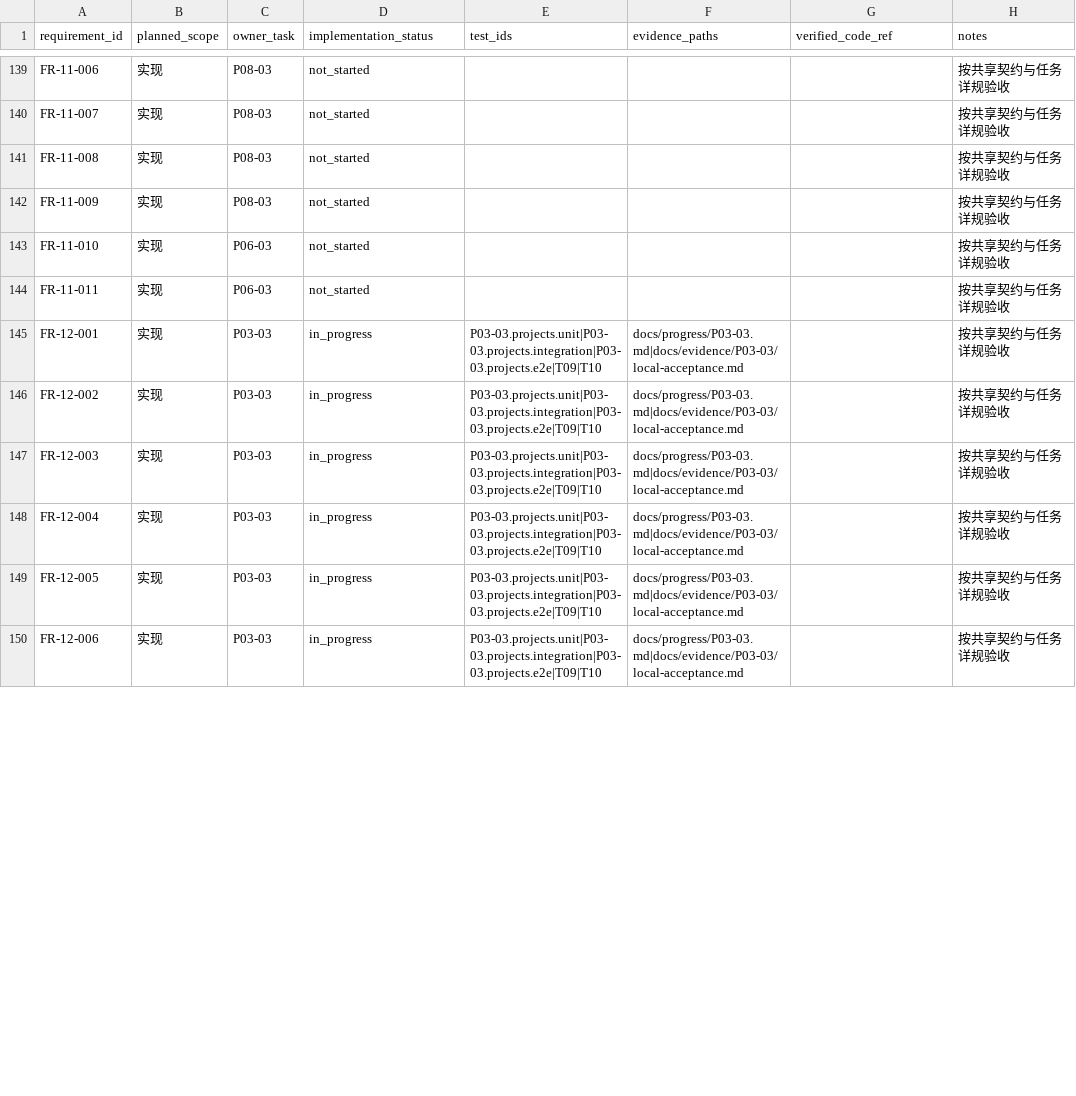
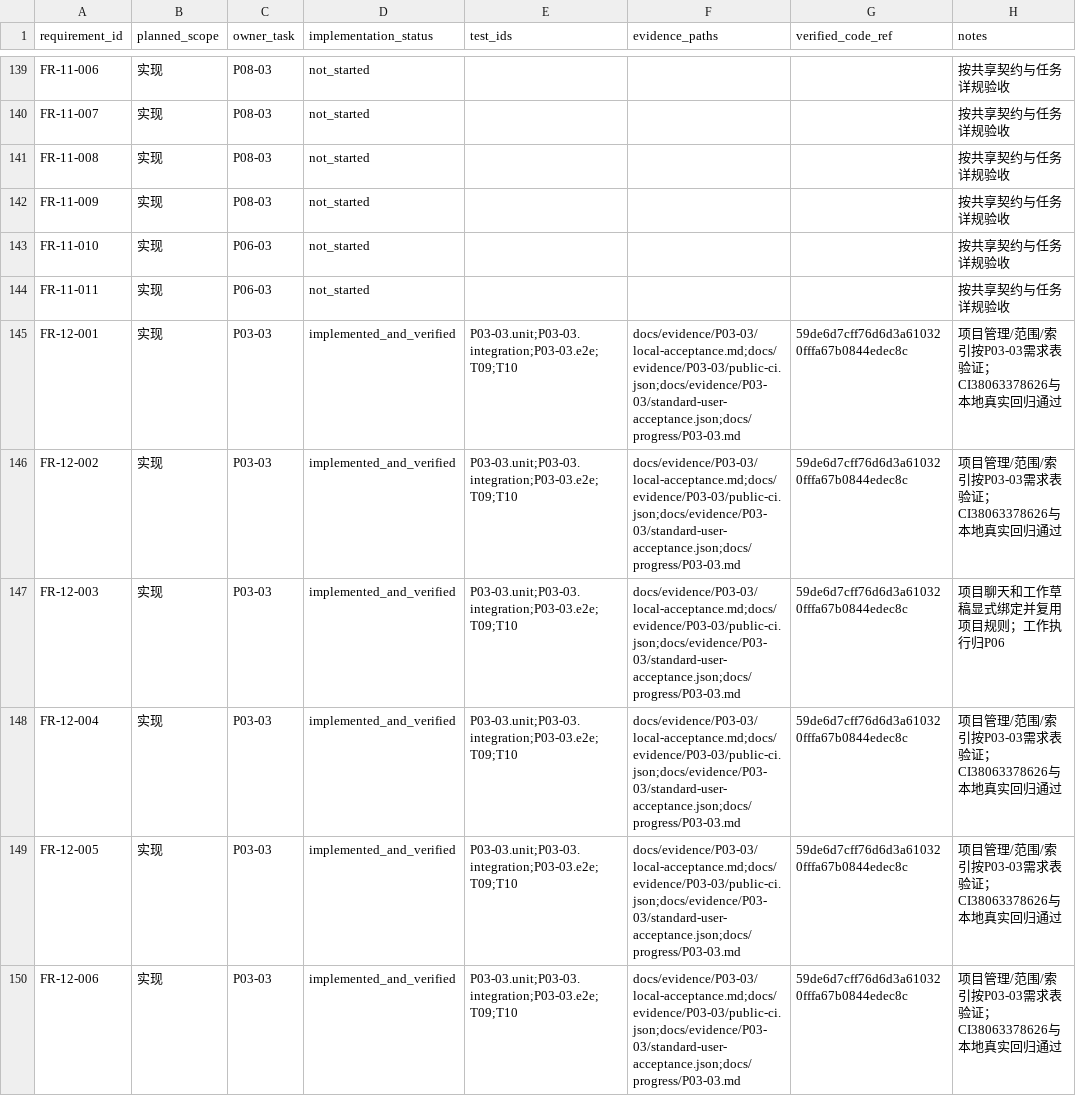
Before and after one commit to tteok1/TapKit, a CSV file: docs/plan/execution-state/requirements.csv, drawn as a sheet; only a part is shown, gaps mark what is left out; the diff covers the shown part only.

Commit message:
docs(P03): record project acceptance and completed phase gate

```diff
--- a/docs/plan/execution-state/requirements.csv
+++ b/docs/plan/execution-state/requirements.csv
@@ -144,7 +144,7 @@ FR-11-010,实现,P06-03,not_started,,,,按共享契约与任务详规验收
 FR-11-011,实现,P06-03,not_started,,,,按共享契约与任务详规验收
-FR-12-001,实现,P03-03,in_progress,P03-03.projects.unit|P03-03.projects.integration|P03-03.projects.e2e|T09|T10,docs/progress/P03-03.md|docs/evidence/P03-03/local-acceptance.md,,按共享契约与任务详规验收
-FR-12-002,实现,P03-03,in_progress,P03-03.projects.unit|P03-03.projects.integration|P03-03.projects.e2e|T09|T10,docs/progress/P03-03.md|docs/evidence/P03-03/local-acceptance.md,,按共享契约与任务详规验收
-FR-12-003,实现,P03-03,in_progress,P03-03.projects.unit|P03-03.projects.integration|P03-03.projects.e2e|T09|T10,docs/progress/P03-03.md|docs/evidence/P03-03/local-acceptance.md,,按共享契约与任务详规验收
-FR-12-004,实现,P03-03,in_progress,P03-03.projects.unit|P03-03.projects.integration|P03-03.projects.e2e|T09|T10,docs/progress/P03-03.md|docs/evidence/P03-03/local-acceptance.md,,按共享契约与任务详规验收
-FR-12-005,实现,P03-03,in_progress,P03-03.projects.unit|P03-03.projects.integration|P03-03.projects.e2e|T09|T10,docs/progress/P03-03.md|docs/evidence/P03-03/local-acceptance.md,,按共享契约与任务详规验收
-FR-12-006,实现,P03-03,in_progress,P03-03.projects.unit|P03-03.projects.integration|P03-03.projects.e2e|T09|T10,docs/progress/P03-03.md|docs/evidence/P03-03/local-acceptance.md,,按共享契约与任务详规验收
+FR-12-001,实现,P03-03,implemented_and_verified,P03-03.unit;P03-03.integration;P03-03.e2e;T09;T10,docs/evidence/P03-03/local-acceptance.md;docs/evidence/P03-03/public-ci.json;docs/evidence/P03-03/standard-user-acceptance.json;docs/progress/P03-03.md,59de6d7cff76d6d3a610320fffa67b0844edec8c,项目管理/范围/索引按P03-03需求表验证；CI38063378626与本地真实回归通过
+FR-12-002,实现,P03-03,implemented_and_verified,P03-03.unit;P03-03.integration;P03-03.e2e;T09;T10,docs/evidence/P03-03/local-acceptance.md;docs/evidence/P03-03/public-ci.json;docs/evidence/P03-03/standard-user-acceptance.json;docs/progress/P03-03.md,59de6d7cff76d6d3a610320fffa67b0844edec8c,项目管理/范围/索引按P03-03需求表验证；CI38063378626与本地真实回归通过
+FR-12-003,实现,P03-03,implemented_and_verified,P03-03.unit;P03-03.integration;P03-03.e2e;T09;T10,docs/evidence/P03-03/local-acceptance.md;docs/evidence/P03-03/public-ci.json;docs/evidence/P03-03/standard-user-acceptance.json;docs/progress/P03-03.md,59de6d7cff76d6d3a610320fffa67b0844edec8c,项目聊天和工作草稿显式绑定并复用项目规则；工作执行归P06
+FR-12-004,实现,P03-03,implemented_and_verified,P03-03.unit;P03-03.integration;P03-03.e2e;T09;T10,docs/evidence/P03-03/local-acceptance.md;docs/evidence/P03-03/public-ci.json;docs/evidence/P03-03/standard-user-acceptance.json;docs/progress/P03-03.md,59de6d7cff76d6d3a610320fffa67b0844edec8c,项目管理/范围/索引按P03-03需求表验证；CI38063378626与本地真实回归通过
+FR-12-005,实现,P03-03,implemented_and_verified,P03-03.unit;P03-03.integration;P03-03.e2e;T09;T10,docs/evidence/P03-03/local-acceptance.md;docs/evidence/P03-03/public-ci.json;docs/evidence/P03-03/standard-user-acceptance.json;docs/progress/P03-03.md,59de6d7cff76d6d3a610320fffa67b0844edec8c,项目管理/范围/索引按P03-03需求表验证；CI38063378626与本地真实回归通过
+FR-12-006,实现,P03-03,implemented_and_verified,P03-03.unit;P03-03.integration;P03-03.e2e;T09;T10,docs/evidence/P03-03/local-acceptance.md;docs/evidence/P03-03/public-ci.json;docs/evidence/P03-03/standard-user-acceptance.json;docs/progress/P03-03.md,59de6d7cff76d6d3a610320fffa67b0844edec8c,项目管理/范围/索引按P03-03需求表验证；CI38063378626与本地真实回归通过
```
Also changed, not shown: 75 edited cells elsewhere in this file, 18 other files.
